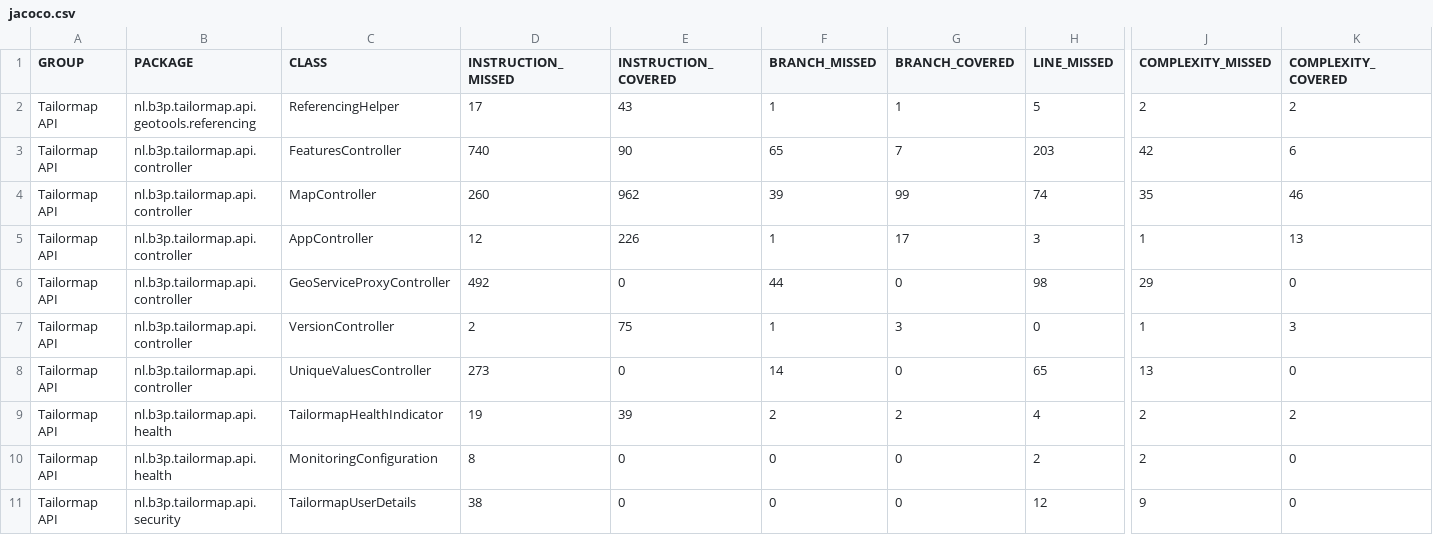
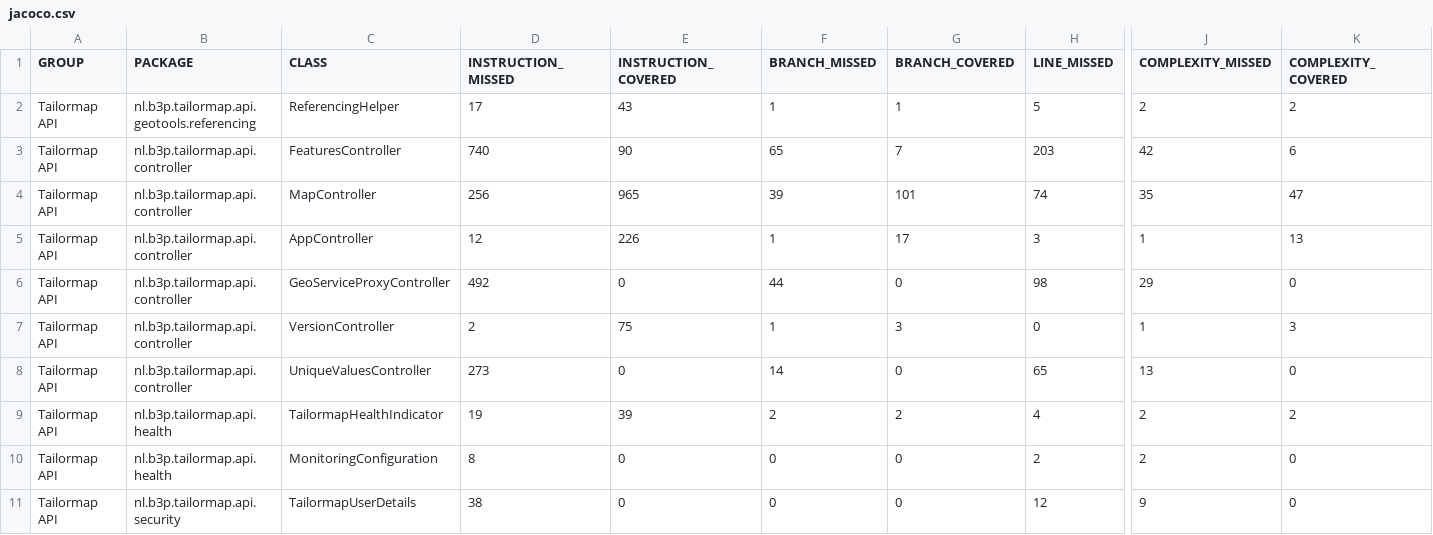
Before and after one commit to Tailormap/tailormap-api, a CSV file: jacoco-it/jacoco.csv, drawn as a sheet; only a part is shown, gaps mark what is left out; the diff names each change by its address in the sheet, - before the commit and + after, or states it on an @@ line.

```diff
--- a/jacoco-it/jacoco.csv
+++ b/jacoco-it/jacoco.csv
-D4 (INSTRUCTION_MISSED): 260
+D4 (INSTRUCTION_MISSED): 256
-E4 (INSTRUCTION_COVERED): 962
+E4 (INSTRUCTION_COVERED): 965
-G4 (BRANCH_COVERED): 99
+G4 (BRANCH_COVERED): 101
-K4 (COMPLEXITY_COVERED): 46
+K4 (COMPLEXITY_COVERED): 47
```
Also changed, not shown: jacoco/jacoco.csv, 40 other files.
